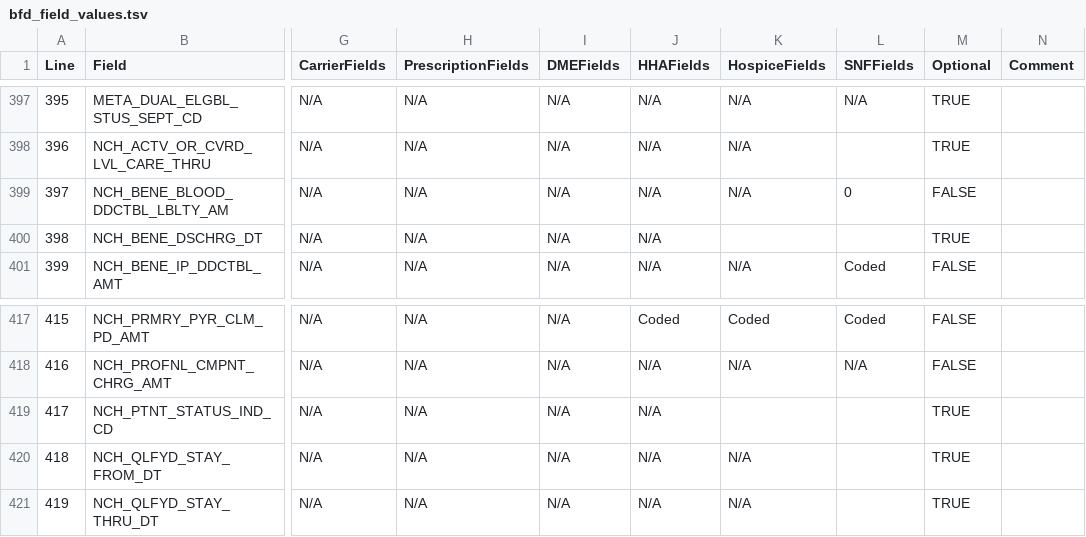
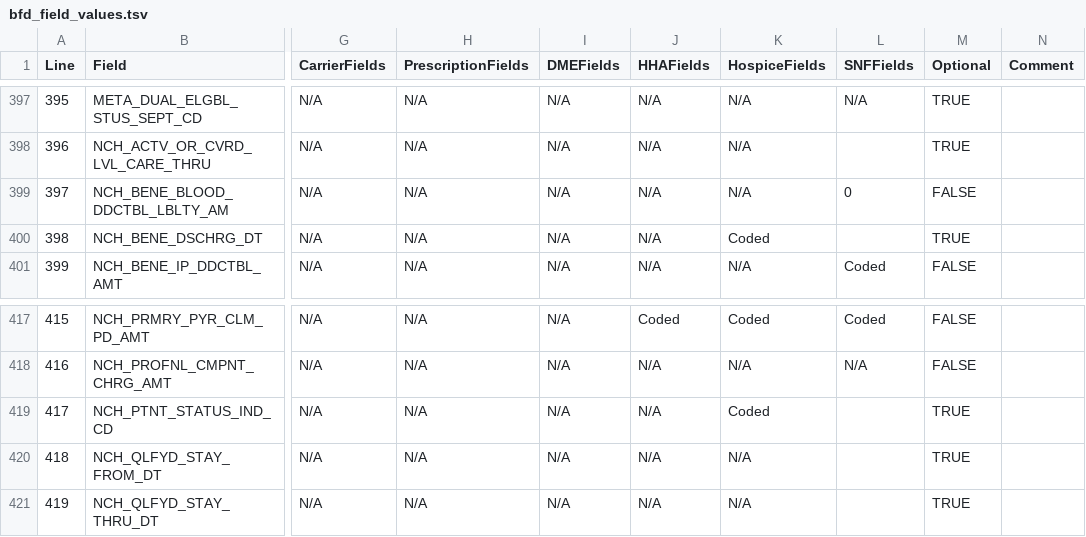
Before and after one commit to vanessuniq/synthea, a TSV file: src/main/resources/export/bfd_field_values.tsv, drawn as a sheet; only a part is shown, gaps mark what is left out; the diff names each change by its address in the sheet, - before the commit and + after, or states it on an @@ line.

Commit message:
Updates to hospice modules and updates to diagnosis codes for all BFD RIF file types.

```diff
--- a/src/main/resources/export/bfd_field_values.tsv
+++ b/src/main/resources/export/bfd_field_values.tsv
-K400 (HospiceFields): (empty)
+K400 (HospiceFields): Coded
-K419 (HospiceFields): (empty)
+K419 (HospiceFields): Coded
```
Also changed, not shown: 11 other files.
